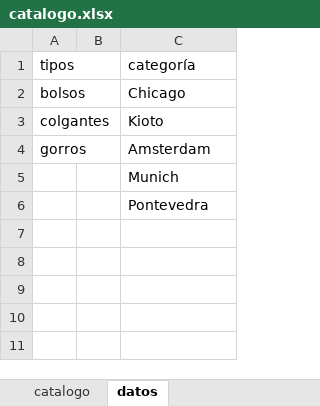
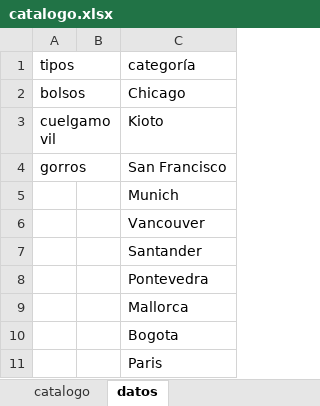
Before and after one commit to guillebielza/maruchis, an Excel workbook: catalogo.xlsx, sheet datos, drawn as a sheet; values as stored, in another font and other column widths than the file's, no borders; charts and pictures and table styles not drawn; the diff names each change by its address in the sheet, - before the commit and + after, or states it on an @@ line.

```diff
--- a/catalogo.xlsx (sheet datos)
+++ b/catalogo.xlsx (sheet datos)
-A3: colgantes
+A3: cuelgamovil
-C4: Amsterdam
+C4: San Francisco
+row 6:  |  | Vancouver
+row 7:  |  | Santander
+row 9:  |  | Mallorca
+row 10:  |  | Bogota
+row 11:  |  | Paris
```
Also changed, not shown: sheet catalogo, charts or pictures.
